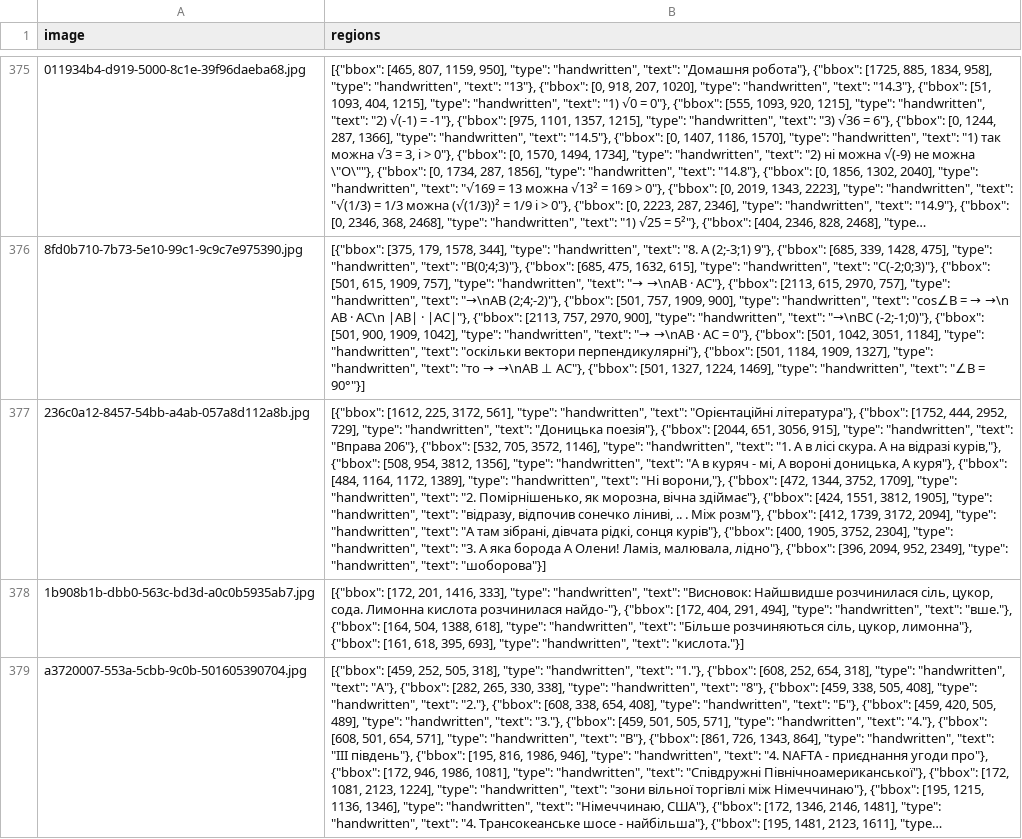
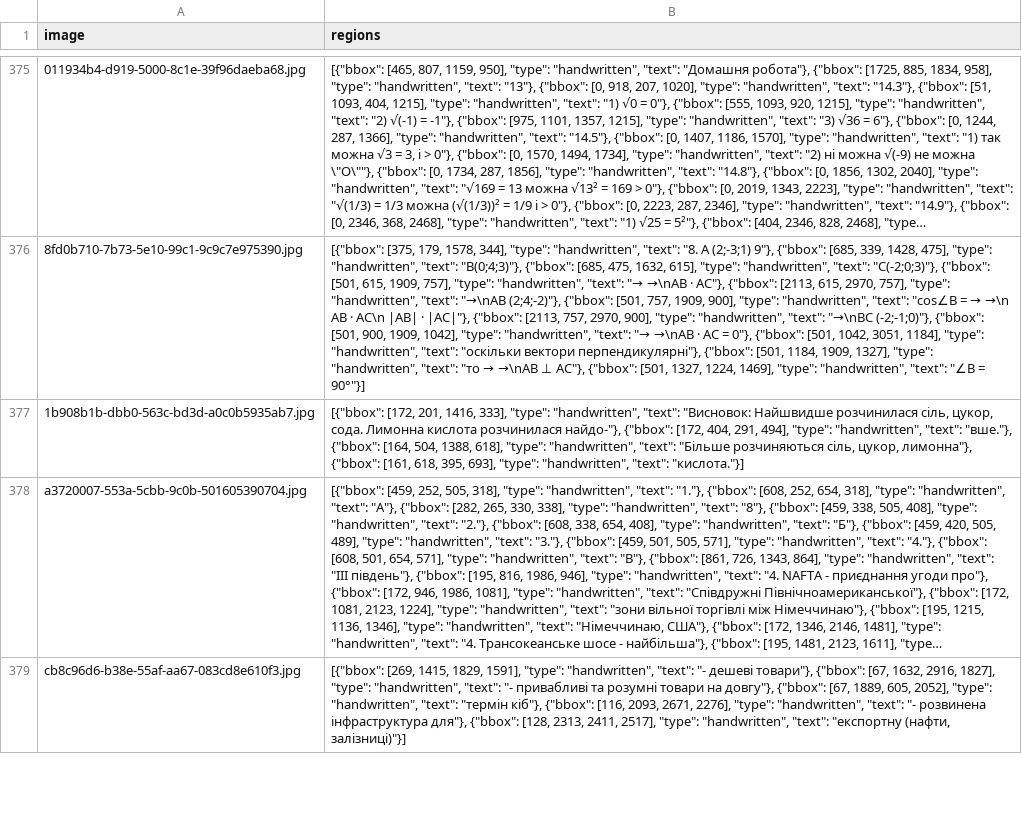
Before and after one commit to KimHuu2486/Handwritten_to_Data_Ukraine, a CSV file: finetune/result/weak_finetune.csv, drawn as a sheet; only a part is shown, gaps mark what is left out; the shorter side is filled out with more unchanged rows; long unchanged cells end in …; the diff names each change by its address in the sheet, - before the commit and + after, or states it on an @@ line.

```diff
--- a/finetune/result/weak_finetune.csv
+++ b/finetune/result/weak_finetune.csv
-row 377: 236c0a12-8457-54bb-a4ab-057a8d112a8b.jpg | [{"bbox": [1612, 225, 3172, 561], "type": "handwritten", "text": "Орієнтаційні література"}, {"bbox": [1752, 444, 2952, 729], "type": "handwritten", "text": "Доницька поезія"}, {"bbox": [2044, 651, 3056, 915], "type": "handwritten", "text": "Вправа 206"}, {"bbox": [532, 705, 3572, 1146], "type": "handwritten", "text": "1. А в лісі скура. А на відразі курів,"}, {"bbox": [508, 954, 3812, 1356], "type": "handwritten", "text": "А в куряч - мі, А вороні доницька, А куря"}, {"bbox": [484, 1164, 1172, 1389], "type": "handwritten", "text": "Ні ворони,"}, {"bbox": [472, 1344, 3752, 1709], "type": "handwritten", "text": "2. Помірнішенько, як морозна, вічна здіймає"}, {"bbox": [424, 1551, 3812, 1905], "type": "handwritten", "text": "відразу, відпочив сонечко ліниві, .. . Між розм"}, {"bbox": [412, 1739, 3172, 2094], "type": "handwritten", "text": "А там зібрані, дівчата рідкі, сонця курів"}, {"bbox": [400, 1905, 3752, 2304], "type": "handwritten", "text": "3. А яка борода А Олени! Ламіз, малювала, лідно"}, {"bbox": [396, 2094, 952, 2349], "type": "handwritten", "text": "шоборова"}]
```
Also changed, not shown: VLM_OCR/result/submission_format.csv, dataset/sample_submission.csv, 13 other files.
